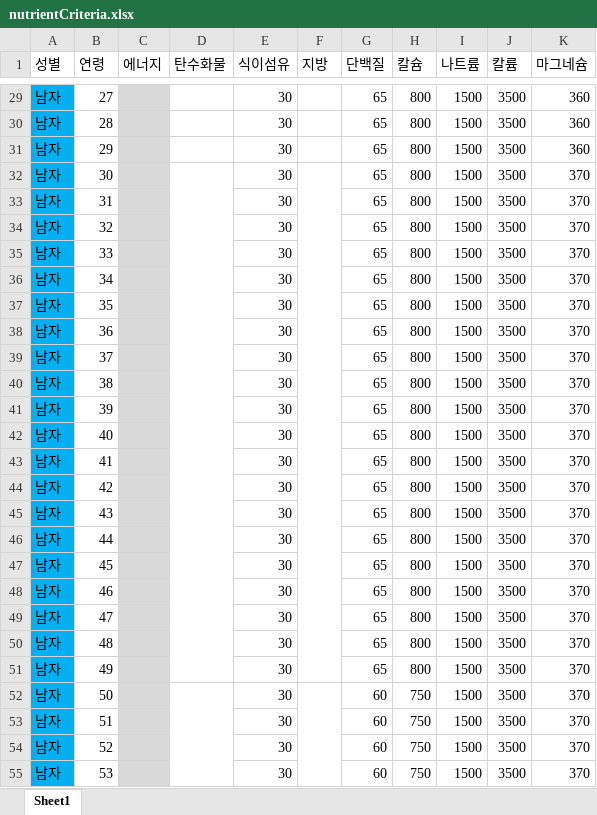
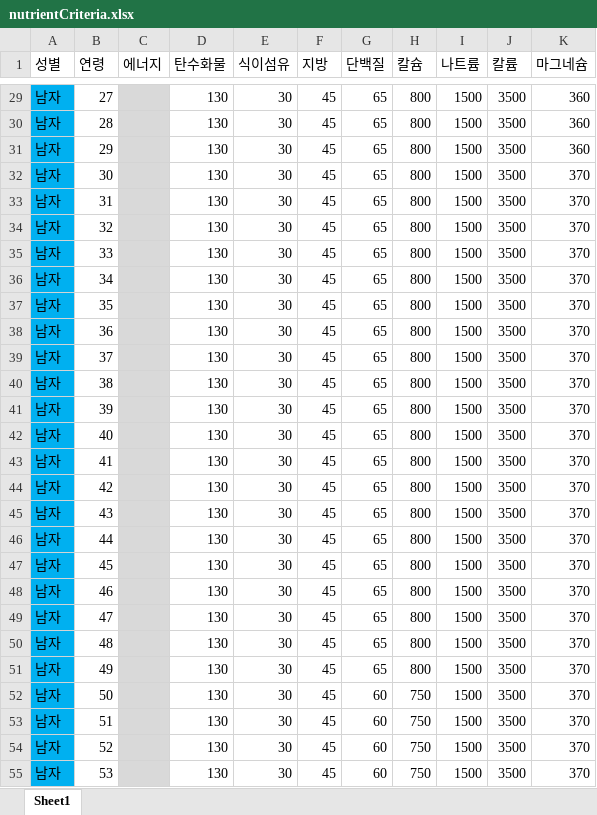
Before and after one commit to LionTeam-17/CaloCheck, an Excel workbook: src/main/java/calocheck/excel/nutrientCriteria.xlsx, sheet Sheet1, drawn as a sheet; only a part is shown, gaps mark what is left out; values as stored, in another font and other column widths than the file's, no borders; the diff covers the shown part only; the diff names each change by its address in the sheet, - before the commit and + after, or states it on an @@ line.

Commit message:
Feat: Criteria - 탄수화물, 지방 처리

```diff
--- a/src/main/java/calocheck/excel/nutrientCriteria.xlsx (sheet Sheet1)
+++ b/src/main/java/calocheck/excel/nutrientCriteria.xlsx (sheet Sheet1)
-D29:D55 (탄수화물): (empty)
+D29:D55 (탄수화물): 130
-F29:F55 (지방): (empty)
+F29:F55 (지방): 45
-D32:D51 merged
-F32:F51 merged
-D52:D66 merged
-F52:F66 merged
```
Also changed, not shown: 238 edited cells and merged cells elsewhere in this sheet, 5 other files.
